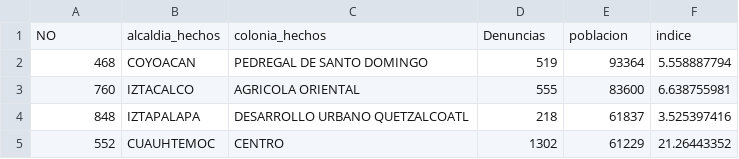
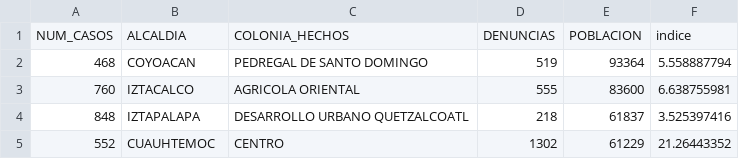
Before and after one commit to Vicente2607/Proyecto-1-ejemplo, a CSV file: vypcolonia.csv, drawn as a sheet; only a part is shown; removed rows and columns are numbered as before the commit, all else as after; the diff names each change by its address in the sheet, - before the commit and + after, or states it on an @@ line.

```diff
--- a/vypcolonia.csv
+++ b/vypcolonia.csv
-row 1: NO | alcaldia_hechos | colonia_hechos | Denuncias | poblacion | indice
+row 1: NUM_CASOS | ALCALDIA | COLONIA_HECHOS | DENUNCIAS | POBLACION | indice
```
Also changed, not shown: Alcaldia_Precio_m2.csv, 7 other files.
